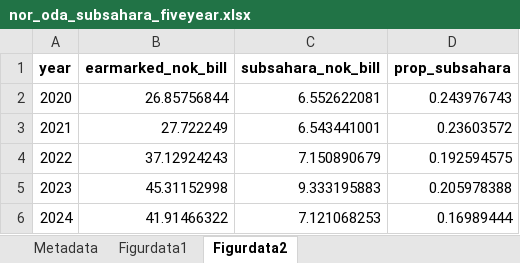
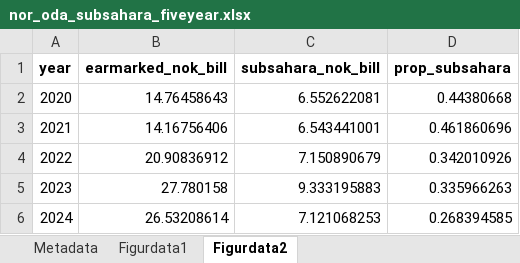
Before and after one commit to noradno/tst-report-2025-public-data, an Excel workbook: xlsx/nor_oda_subsahara_fiveyear.xlsx, sheet Figurdata2, drawn as a sheet; values as stored, in another font and other column widths than the file's, no borders; the diff names each change by its address in the sheet, - before the commit and + after, or states it on an @@ line.

```diff
--- a/xlsx/nor_oda_subsahara_fiveyear.xlsx (sheet Figurdata2)
+++ b/xlsx/nor_oda_subsahara_fiveyear.xlsx (sheet Figurdata2)
-B2 (earmarked_nok_bill): 26.85756844
+B2 (earmarked_nok_bill): 14.76458643
-D2 (prop_subsahara): 0.243976743
+D2 (prop_subsahara): 0.44380668
-B3 (earmarked_nok_bill): 27.722249
+B3 (earmarked_nok_bill): 14.16756406
-D3 (prop_subsahara): 0.23603572
+D3 (prop_subsahara): 0.461860696
-B4 (earmarked_nok_bill): 37.12924243
+B4 (earmarked_nok_bill): 20.90836912
-D4 (prop_subsahara): 0.192594575
+D4 (prop_subsahara): 0.342010926
-B5 (earmarked_nok_bill): 45.31152998
+B5 (earmarked_nok_bill): 27.780158
-D5 (prop_subsahara): 0.205978388
+D5 (prop_subsahara): 0.335966263
-B6 (earmarked_nok_bill): 41.91466322
+B6 (earmarked_nok_bill): 26.53208614
-D6 (prop_subsahara): 0.16989444
+D6 (prop_subsahara): 0.268394585
```
Also changed, not shown: sheet Metadata, xlsx/int_oda_donors_oneyear.xlsx, xlsx/int_oda_total_constant_since2000.xlsx, 34 other files.
